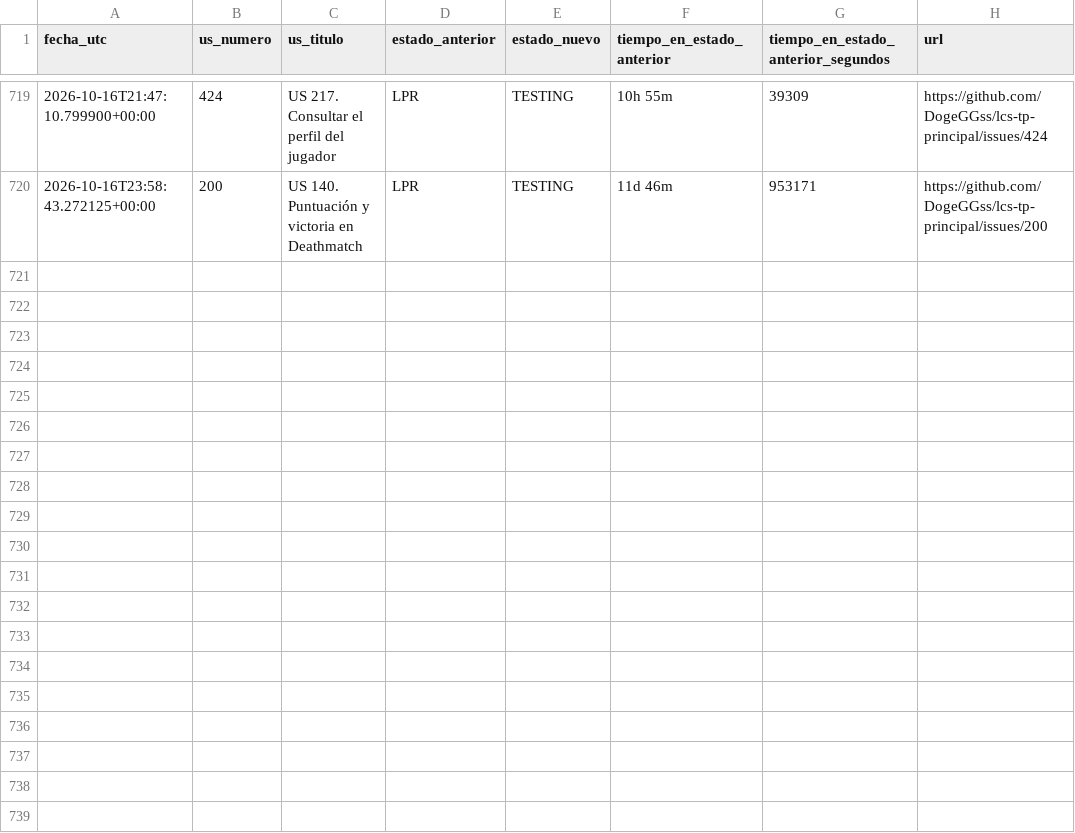
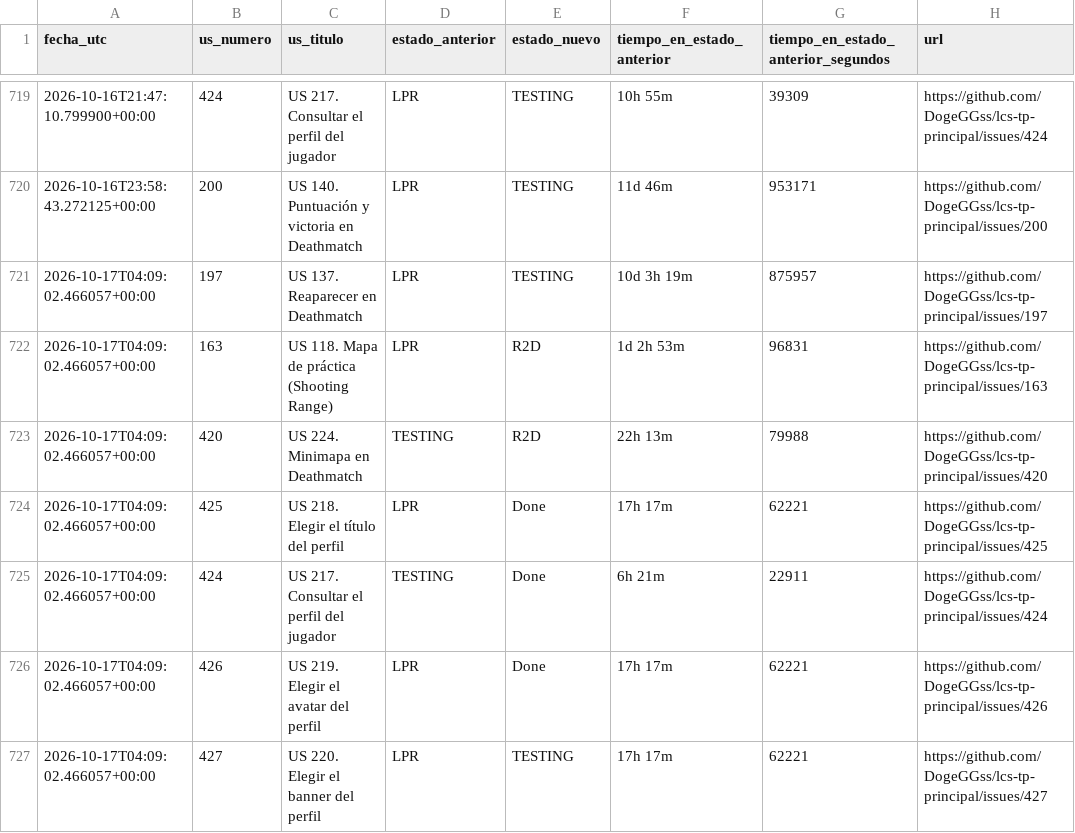
Before and after one commit to DogeGGss/lcs-tp-principal, a CSV file: .github/project_status_log.csv, drawn as a sheet; only a part is shown, gaps mark what is left out; the diff names each change by its address in the sheet, - before the commit and + after, or states it on an @@ line.

```diff
--- a/.github/project_status_log.csv
+++ b/.github/project_status_log.csv
+row 721: 2026-10-17T04:09:02.466057+00:00 | 197 | US 137. Reaparecer en Deathmatch | LPR | TESTING | 10d 3h 19m | 875957 | https://github.com/DogeGGss/lcs-tp-principal/issues/197
+row 722: 2026-10-17T04:09:02.466057+00:00 | 163 | US 118. Mapa de práctica (Shooting Range) | LPR | R2D | 1d 2h 53m | 96831 | https://github.com/DogeGGss/lcs-tp-principal/issues/163
+row 723: 2026-10-17T04:09:02.466057+00:00 | 420 | US 224. Minimapa en Deathmatch | TESTING | R2D | 22h 13m | 79988 | https://github.com/DogeGGss/lcs-tp-principal/issues/420
+row 724: 2026-10-17T04:09:02.466057+00:00 | 425 | US 218. Elegir el título del perfil | LPR | Done | 17h 17m | 62221 | https://github.com/DogeGGss/lcs-tp-principal/issues/425
+row 725: 2026-10-17T04:09:02.466057+00:00 | 424 | US 217. Consultar el perfil del jugador | TESTING | Done | 6h 21m | 22911 | https://github.com/DogeGGss/lcs-tp-principal/issues/424
+row 726: 2026-10-17T04:09:02.466057+00:00 | 426 | US 219. Elegir el avatar del perfil | LPR | Done | 17h 17m | 62221 | https://github.com/DogeGGss/lcs-tp-principal/issues/426
+row 727: 2026-10-17T04:09:02.466057+00:00 | 427 | US 220. Elegir el banner del perfil | LPR | TESTING | 17h 17m | 62221 | https://github.com/DogeGGss/lcs-tp-principal/issues/427
```
Also changed, not shown: 1 other file.
